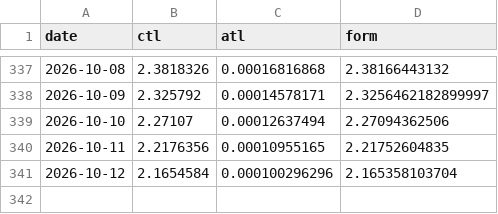
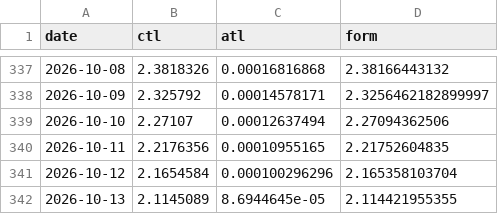
Before and after one commit to jayepraveen999/munich_half_marathon_2026, a CSV file: i644393_wellness.csv, drawn as a sheet; only a part is shown, gaps mark what is left out.

```diff
--- a/i644393_wellness.csv
+++ b/i644393_wellness.csv
@@ -341 +341,2 @@ date,ctl,atl,form
 2026-10-12,2.1654584,0.000100296296,2.165358103704
+2026-10-13,2.1145089,8.6944645e-05,2.114421955355
```
Also changed, not shown: 2 other files.
